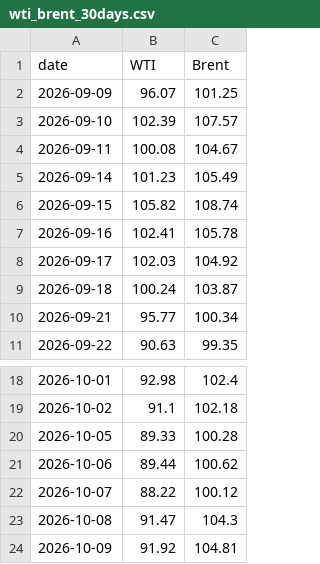
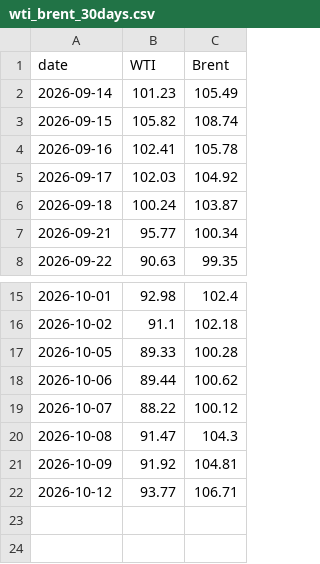
Before and after one commit to cbs-news-data/oil-prices, a CSV file: data/wti_brent_30days.csv, drawn as a sheet; only a part is shown, gaps mark what is left out; removed rows and columns are numbered as before the commit, all else as after; the diff names each change by its address in the sheet, - before the commit and + after, or states it on an @@ line.

```diff
--- a/data/wti_brent_30days.csv
+++ b/data/wti_brent_30days.csv
-row 2: 2026-09-09 | 96.07 | 101.25
-row 3: 2026-09-10 | 102.39 | 107.57
-row 4: 2026-09-11 | 100.08 | 104.67
+row 22: 2026-10-12 | 93.77 | 106.71
```
Also changed, not shown: data/wti_brent_1year.csv, data/wti_brent_5years.csv.
